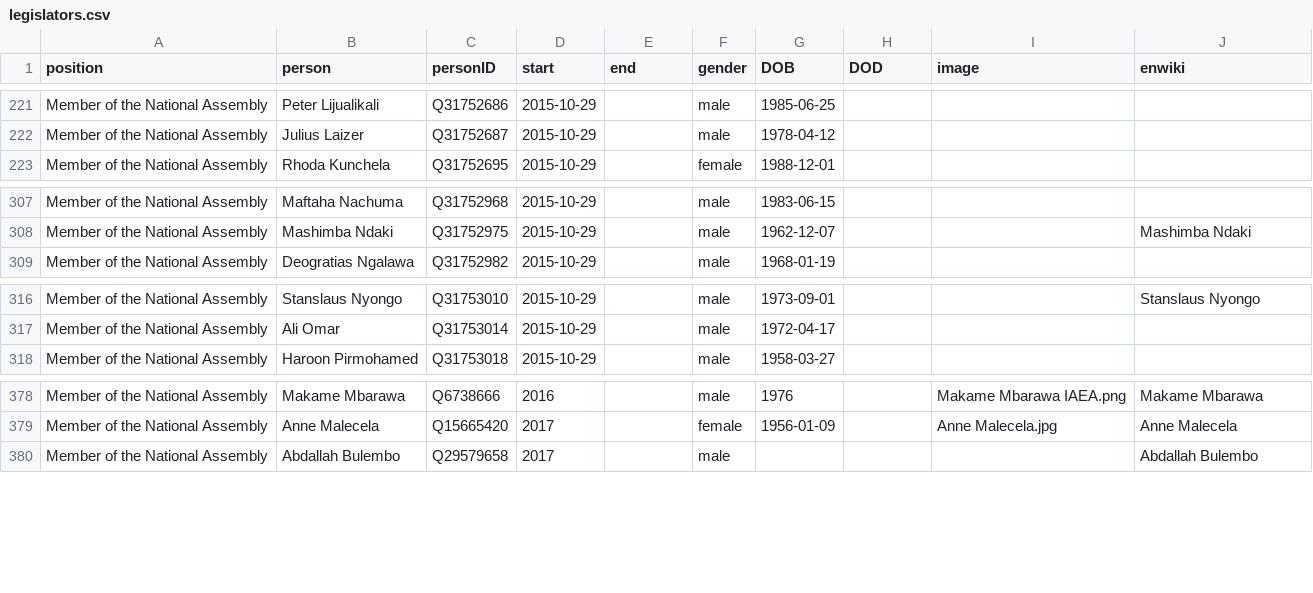
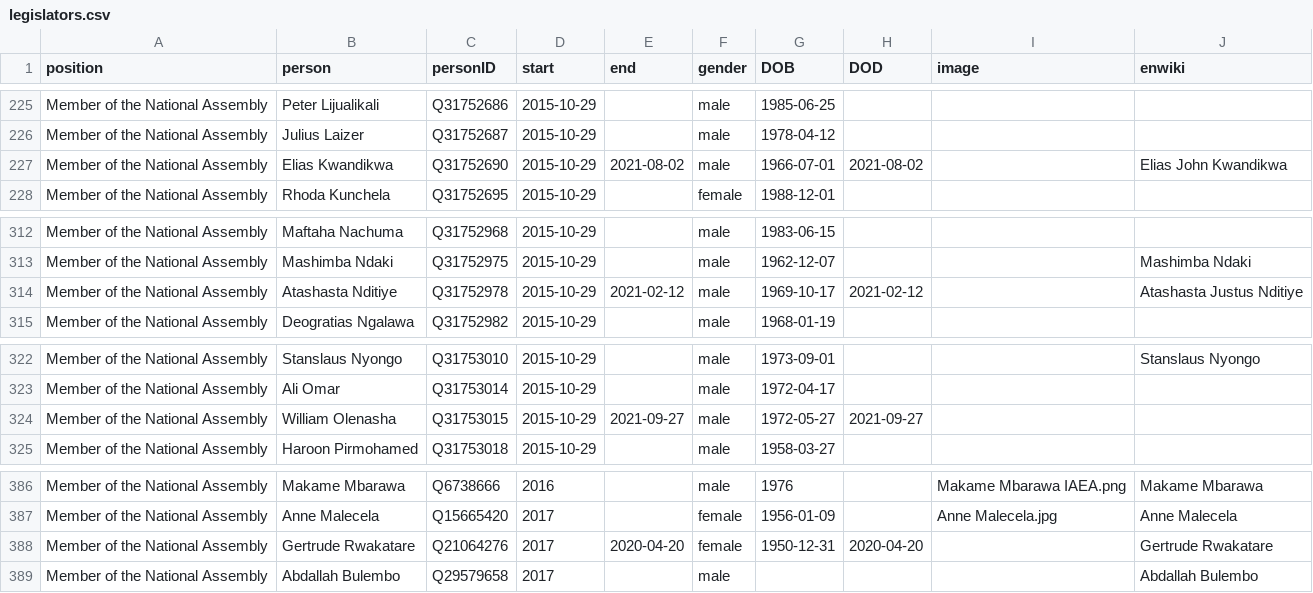
Before and after one commit to every-politician-scrapers/tanzania-ministers, a CSV file: html/legislators.csv, drawn as a sheet; only a part is shown, gaps mark what is left out; the diff covers the shown part only.

```diff
--- a/html/legislators.csv
+++ b/html/legislators.csv
@@ -222,2 +226,3 @@ Member of the National Assembly,Peter Lijualikali,Q31752686,2015-10-29,,male,198
 Member of the National Assembly,Julius Laizer,Q31752687,2015-10-29,,male,1978-04-12,,,
+Member of the National Assembly,Elias Kwandikwa,Q31752690,2015-10-29,2021-08-02,male,1966-07-01,2021-08-02,,Elias John Kwandikwa
 Member of the National Assembly,Rhoda Kunchela,Q31752695,2015-10-29,,female,1988-12-01,,,
@@ -308,2 +313,3 @@ Member of the National Assembly,Maftaha Nachuma,Q31752968,2015-10-29,,male,1983-
 Member of the National Assembly,Mashimba Ndaki,Q31752975,2015-10-29,,male,1962-12-07,,,Mashimba Ndaki
+Member of the National Assembly,Atashasta Nditiye,Q31752978,2015-10-29,2021-02-12,male,1969-10-17,2021-02-12,,Atashasta Justus Nditiye
 Member of the National Assembly,Deogratias Ngalawa,Q31752982,2015-10-29,,male,1968-01-19,,,
@@ -317,2 +323,3 @@ Member of the National Assembly,Stanslaus Nyongo,Q31753010,2015-10-29,,male,1973
 Member of the National Assembly,Ali Omar,Q31753014,2015-10-29,,male,1972-04-17,,,
+Member of the National Assembly,William Olenasha,Q31753015,2015-10-29,2021-09-27,male,1972-05-27,2021-09-27,,
 Member of the National Assembly,Haroon Pirmohamed,Q31753018,2015-10-29,,male,1958-03-27,,,
@@ -379,2 +387,3 @@ Member of the National Assembly,Makame Mbarawa,Q6738666,2016,,male,1976,,Makame
 Member of the National Assembly,Anne Malecela,Q15665420,2017,,female,1956-01-09,,Anne Malecela.jpg,Anne Malecela
+Member of the National Assembly,Gertrude Rwakatare,Q21064276,2017,2020-04-20,female,1950-12-31,2020-04-20,,Gertrude Rwakatare
 Member of the National Assembly,Abdallah Bulembo,Q29579658,2017,,male,,,,Abdallah Bulembo
```
Also changed, not shown: 5 added rows elsewhere in this file, html/holders21.csv, 1 other file.
